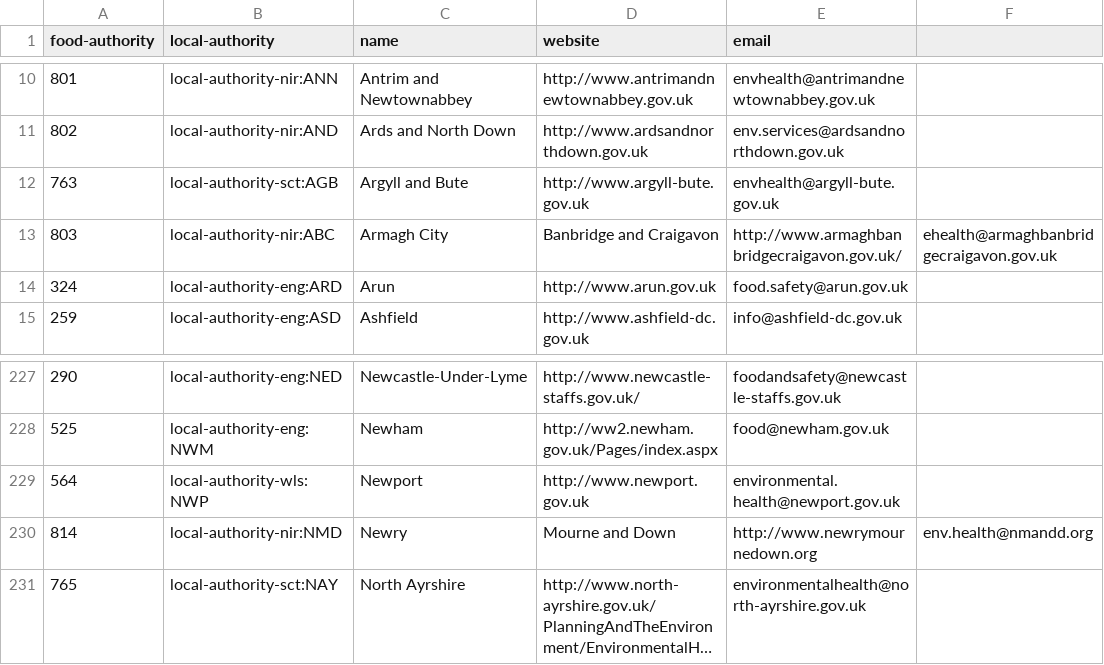
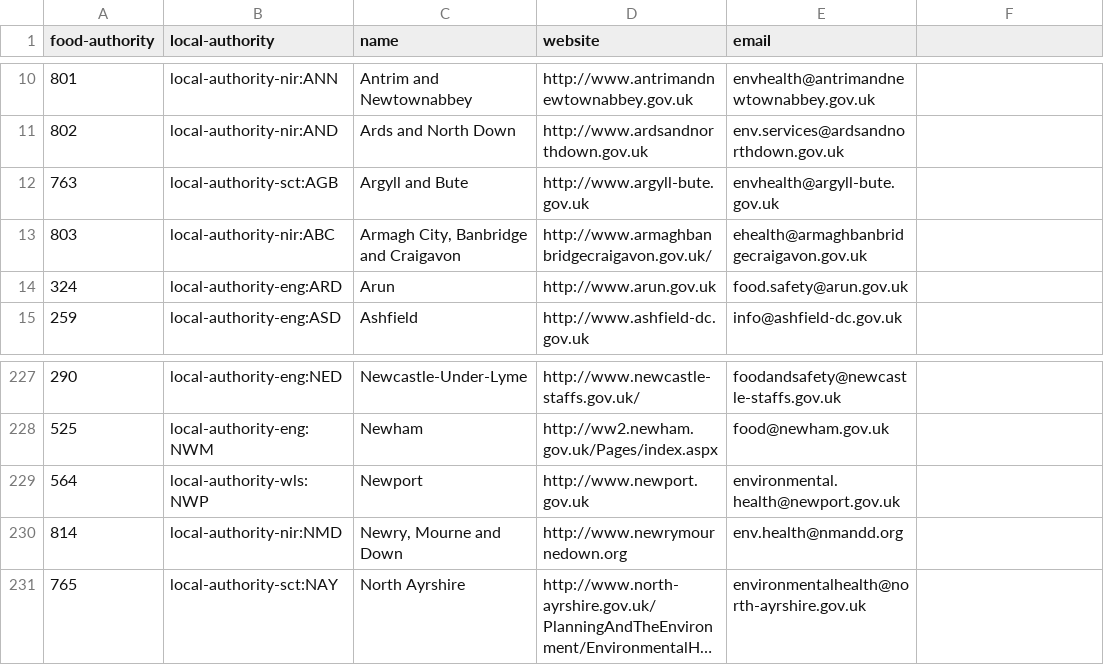
Before and after one commit to openregister/local-authority-data, a TSV file: maps/food-authority.tsv, drawn as a sheet; only a part is shown, gaps mark what is left out; long unchanged cells end in …; the diff names each change by its address in the sheet, - before the commit and + after, or states it on an @@ line.

Commit message:
Food authorities spurious tab

```diff
--- a/maps/food-authority.tsv
+++ b/maps/food-authority.tsv
-C13 (name): Armagh City
+C13 (name): Armagh City, Banbridge and Craigavon
-D13 (website): Banbridge and Craigavon
+D13 (website): http://www.armaghbanbridgecraigavon.gov.uk/
-E13 (email): http://www.armaghbanbridgecraigavon.gov.uk/
+E13 (email): ehealth@armaghbanbridgecraigavon.gov.uk
-F13: ehealth@armaghbanbridgecraigavon.gov.uk
+F13: (empty)
-C230 (name): Newry
+C230 (name): Newry, Mourne and Down
-D230 (website): Mourne and Down
+D230 (website): http://www.newrymournedown.org
-E230 (email): http://www.newrymournedown.org
+E230 (email): env.health@nmandd.org
-F230: env.health@nmandd.org
+F230: (empty)
```
